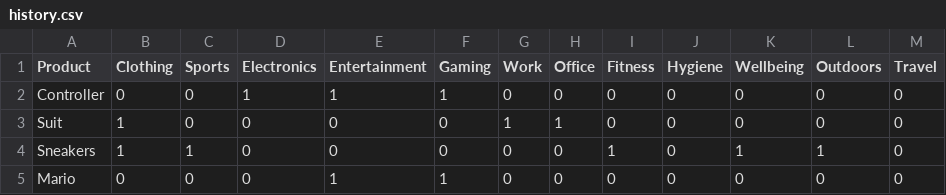
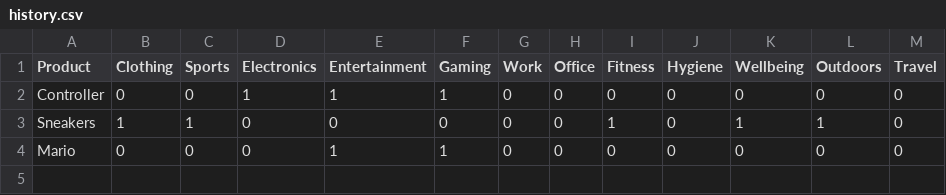
Before and after one commit to TeemuLaine/SmartMyynti, a CSV file: history.csv, drawn as a sheet; the diff names each change by its address in the sheet, - before the commit and + after, or states it on an @@ line.

```diff
--- a/history.csv
+++ b/history.csv
-row 3: Suit | 1 | 0 | 0 | 0 | 0 | 1 | 1 | 0 | 0 | 0 | 0 | 0
```
Also changed, not shown: 1 other file.
